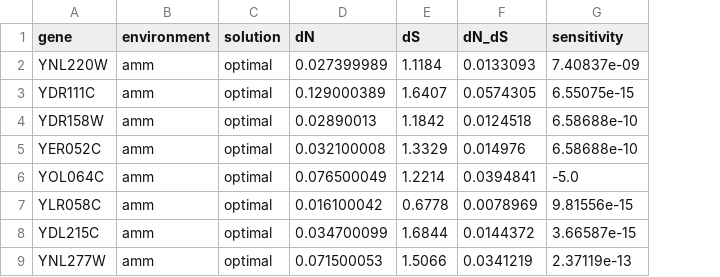
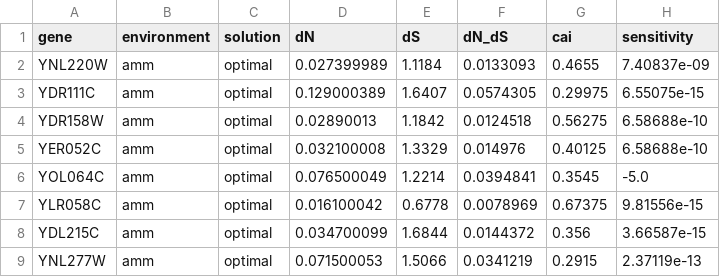
Before and after one commit to michaelbarton/michael-barton-thesis-figures, a CSV file: gene-cost/data/mutation/sensitivity.csv, drawn as a sheet; only a part is shown; the diff names each change by its address in the sheet, - before the commit and + after, or states it on an @@ line.

Commit message:
Updated mutation data with codon adaptation index

```diff
--- a/gene-cost/data/mutation/sensitivity.csv
+++ b/gene-cost/data/mutation/sensitivity.csv
+column G (cai), rows 2-9: 0.4655 | 0.29975 | 0.56275 | 0.40125 | 0.3545 | 0.67375 | 0.356 | 0.2915
```
Also changed, not shown: 2 other files.
